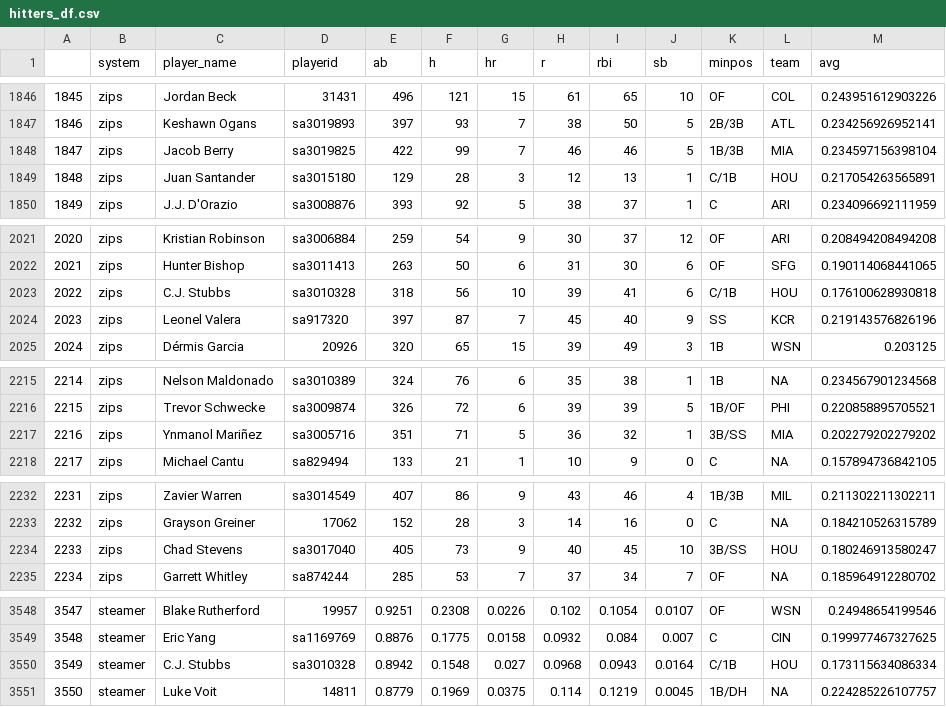
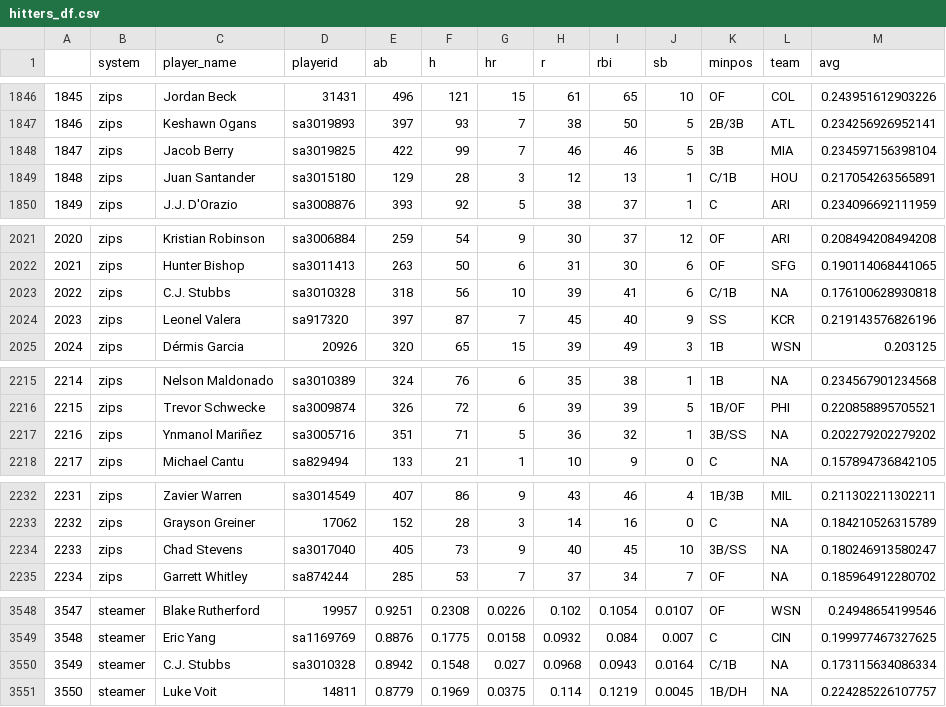
Before and after one commit to bdidds2/Betting, a CSV file: ottoneu/hitters_df.csv, drawn as a sheet; only a part is shown, gaps mark what is left out; the diff covers the shown part only.

```diff
--- a/ottoneu/hitters_df.csv
+++ b/ottoneu/hitters_df.csv
@@ -1847,3 +1847,3 @@
 "1846","zips","Keshawn Ogans","sa3019893",397,93,7,38,50,5,"2B/3B","ATL",0.234256926952141
-"1847","zips","Jacob Berry","sa3019825",422,99,7,46,46,5,"1B/3B","MIA",0.234597156398104
+"1847","zips","Jacob Berry","sa3019825",422,99,7,46,46,5,"3B","MIA",0.234597156398104
 "1848","zips","Juan Santander","sa3015180",129,28,3,12,13,1,"C/1B","HOU",0.217054263565891
@@ -2022,3 +2022,3 @@
 "2021","zips","Hunter Bishop","sa3011413",263,50,6,31,30,6,"OF","SFG",0.190114068441065
-"2022","zips","C.J. Stubbs","sa3010328",318,56,10,39,41,6,"C/1B","HOU",0.176100628930818
+"2022","zips","C.J. Stubbs","sa3010328",318,56,10,39,41,6,"C/1B",NA,0.176100628930818
 "2023","zips","Leonel Valera","sa917320",397,87,7,45,40,9,"SS","KCR",0.219143576826196
@@ -2216,3 +2216,3 @@
 "2215","zips","Trevor Schwecke","sa3009874",326,72,6,39,39,5,"1B/OF","PHI",0.220858895705521
-"2216","zips","Ynmanol Mariñez","sa3005716",351,71,5,36,32,1,"3B/SS","MIA",0.202279202279202
+"2216","zips","Ynmanol Mariñez","sa3005716",351,71,5,36,32,1,"3B/SS",NA,0.202279202279202
 "2217","zips","Michael Cantu","sa829494",133,21,1,10,9,0,"C",NA,0.157894736842105
@@ -2233,3 +2233,3 @@
 "2232","zips","Grayson Greiner","17062",152,28,3,14,16,0,"C",NA,0.184210526315789
-"2233","zips","Chad Stevens","sa3017040",405,73,9,40,45,10,"3B/SS","HOU",0.180246913580247
+"2233","zips","Chad Stevens","sa3017040",405,73,9,40,45,10,"3B/SS",NA,0.180246913580247
 "2234","zips","Garrett Whitley","sa874244",285,53,7,37,34,7,"OF",NA,0.185964912280702
@@ -3549,3 +3549,3 @@
 "3548","steamer","Eric Yang","sa1169769",0.8876,0.1775,0.0158,0.0932,0.084,0.007,"C","CIN",0.199977467327625
-"3549","steamer","C.J. Stubbs","sa3010328",0.8942,0.1548,0.027,0.0968,0.0943,0.0164,"C/1B","HOU",0.173115634086334
+"3549","steamer","C.J. Stubbs","sa3010328",0.8942,0.1548,0.027,0.0968,0.0943,0.0164,"C/1B",NA,0.173115634086334
 "3550","steamer","Luke Voit","14811",0.8779,0.1969,0.0375,0.114,0.1219,0.0045,"1B/DH",NA,0.224285226107757
```
Also changed, not shown: 8 edited cells elsewhere in this file, ottoneu/all_pitchers.csv, ottoneu/bum_bum_pitchers.csv, 3 other files.
